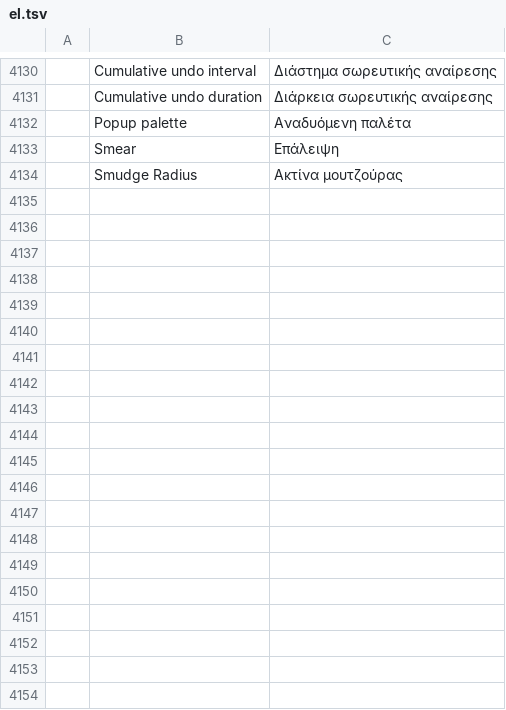
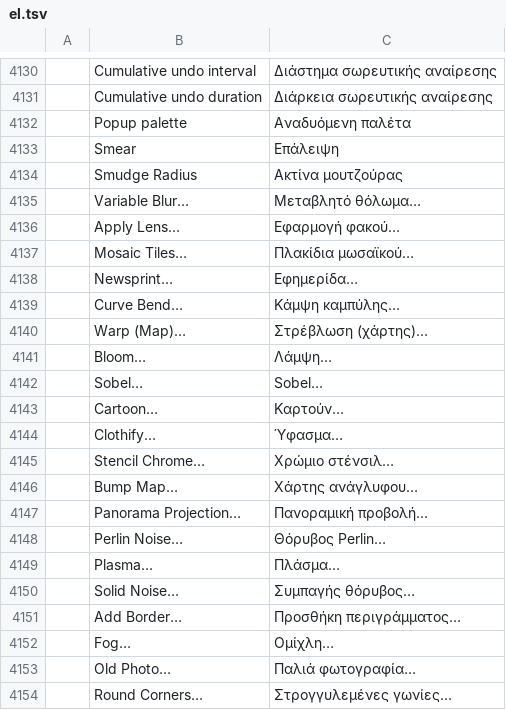
Before and after one commit to redrob-labs/redrob-canvas, a TSV file: crafts/photocraft/crates/ui-egui/src/i18n/el.tsv, drawn as a sheet; only a part is shown, gaps mark what is left out; the diff covers the shown part only; the diff names each change by its address in the sheet, - before the commit and + after, or states it on an @@ line.

```diff
--- a/crafts/photocraft/crates/ui-egui/src/i18n/el.tsv
+++ b/crafts/photocraft/crates/ui-egui/src/i18n/el.tsv
+row 4135:  | Variable Blur… | Μεταβλητό θόλωμα…
+row 4136:  | Apply Lens… | Εφαρμογή φακού…
+row 4137:  | Mosaic Tiles… | Πλακίδια μωσαϊκού…
+row 4138:  | Newsprint… | Εφημερίδα…
+row 4139:  | Curve Bend… | Κάμψη καμπύλης…
+row 4140:  | Warp (Map)… | Στρέβλωση (χάρτης)…
+row 4141:  | Bloom… | Λάμψη…
+row 4142:  | Sobel… | Sobel…
+row 4143:  | Cartoon… | Καρτούν…
+row 4144:  | Clothify… | Ύφασμα…
+row 4145:  | Stencil Chrome… | Χρώμιο στένσιλ…
+row 4146:  | Bump Map… | Χάρτης ανάγλυφου…
+row 4147:  | Panorama Projection… | Πανοραμική προβολή…
+row 4148:  | Perlin Noise… | Θόρυβος Perlin…
+row 4149:  | Plasma… | Πλάσμα…
+row 4150:  | Solid Noise… | Συμπαγής θόρυβος…
+row 4151:  | Add Border… | Προσθήκη περιγράμματος…
+row 4152:  | Fog… | Ομίχλη…
+row 4153:  | Old Photo… | Παλιά φωτογραφία…
+row 4154:  | Round Corners… | Στρογγυλεμένες γωνίες…
```
Also changed, not shown: 14 added rows elsewhere in this file, crafts/photocraft/crates/ui-egui/src/i18n/es.tsv, crafts/photocraft/crates/ui-egui/src/i18n/it.tsv, 31 other files.
